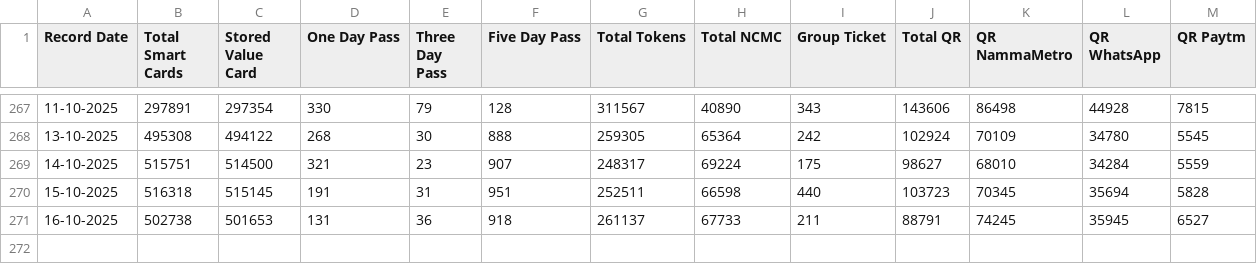
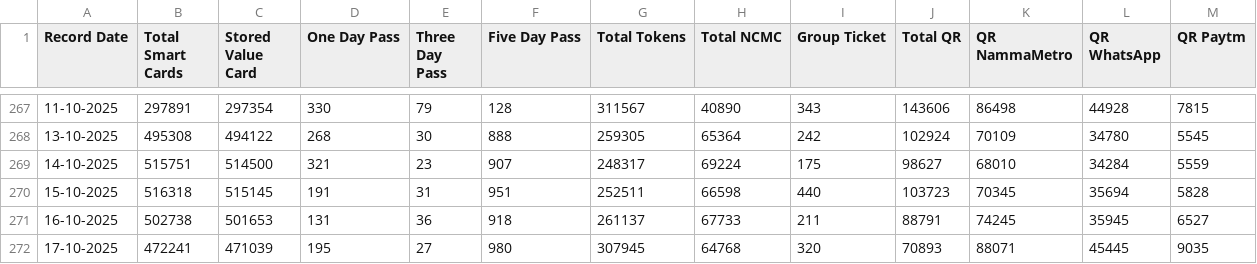
Before and after one commit to thecont1/namma-metro-ridership-tracker, a CSV file: NammaMetro_Ridership_Dataset.csv, drawn as a sheet; only a part is shown, gaps mark what is left out.

```diff
--- a/NammaMetro_Ridership_Dataset.csv
+++ b/NammaMetro_Ridership_Dataset.csv
@@ -271 +271,2 @@ Record Date,Total Smart Cards,Stored Value Card,One Day Pass,Three Day Pass,Five
 16-10-2025,502738,501653,131,36,918,261137,67733,211,88791,74245,35945,6527
+17-10-2025,472241,471039,195,27,980,307945,64768,320,70893,88071,45445,9035
```
